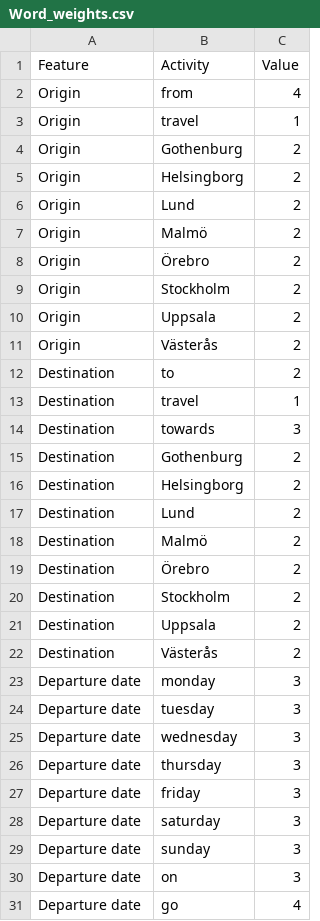
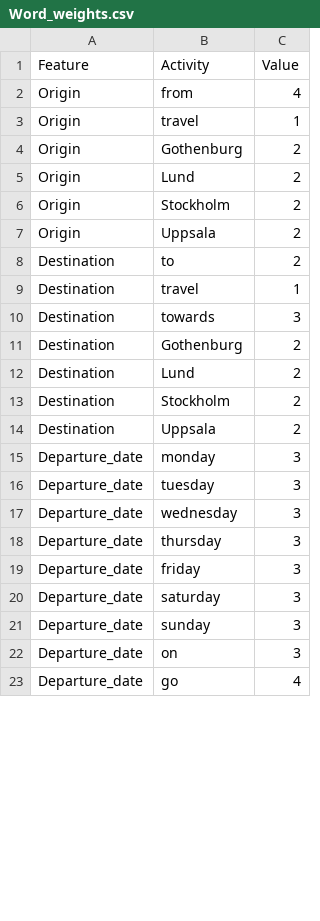
Before and after one commit to afsantosb/DAT410, a CSV file: A7/Word_weights.csv, drawn as a sheet; only a part is shown; the diff covers the shown part only.

```diff
--- a/A7/Word_weights.csv
+++ b/A7/Word_weights.csv
@@ -4,9 +4,5 @@ Origin,travel,1
 Origin,Gothenburg,2
-Origin,Helsingborg,2
 Origin,Lund,2
-Origin,Malmö,2
-Origin,Örebro,2
 Origin,Stockholm,2
 Origin,Uppsala,2
-Origin,Västerås,2
 Destination,to,2
@@ -15,17 +11,13 @@ Destination,towards,3
 Destination,Gothenburg,2
-Destination,Helsingborg,2
 Destination,Lund,2
-Destination,Malmö,2
-Destination,Örebro,2
 Destination,Stockholm,2
 Destination,Uppsala,2
-Destination,Västerås,2
-Departure date,monday,3
-Departure date,tuesday,3
-Departure date,wednesday,3
-Departure date,thursday,3
-Departure date,friday,3
-Departure date,saturday,3
-Departure date,sunday,3
-Departure date,on,3
-Departure date,go,4
+Departure_date,monday,3
+Departure_date,tuesday,3
+Departure_date,wednesday,3
+Departure_date,thursday,3
+Departure_date,friday,3
+Departure_date,saturday,3
+Departure_date,sunday,3
+Departure_date,on,3
+Departure_date,go,4
```
Also changed, not shown: 36 edited cells elsewhere in this file, A7/Camps_list.csv.
